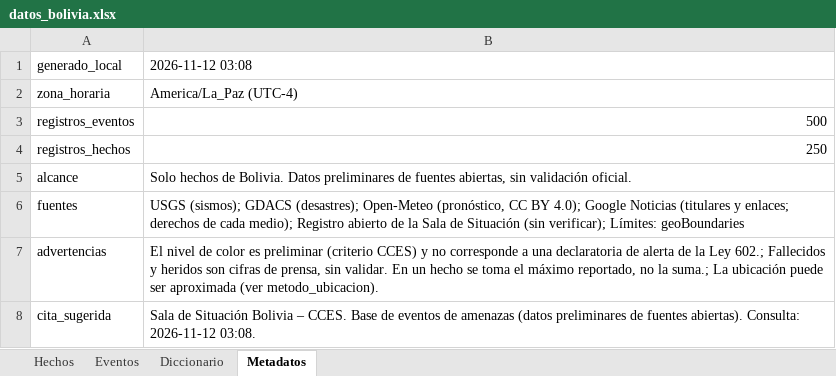
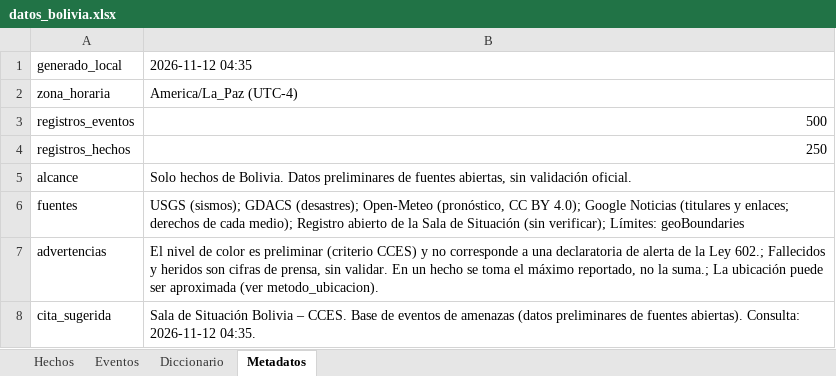
Before and after one commit to micangelarcangel-lang/sala-situacion-bolivia, an Excel workbook: docs/datos/datos_bolivia.xlsx, sheet Metadatos, drawn as a sheet; values as stored, in another font and other column widths than the file's, no borders; the diff names each change by its address in the sheet, - before the commit and + after, or states it on an @@ line.

```diff
--- a/docs/datos/datos_bolivia.xlsx (sheet Metadatos)
+++ b/docs/datos/datos_bolivia.xlsx (sheet Metadatos)
-B1: 2026-11-12 03:08
+B1: 2026-11-12 04:35
-B8: …Consulta: 2026-11-12 03:08.
+B8: …Consulta: 2026-11-12 04:35.
```
Also changed, not shown: 24 other files.
